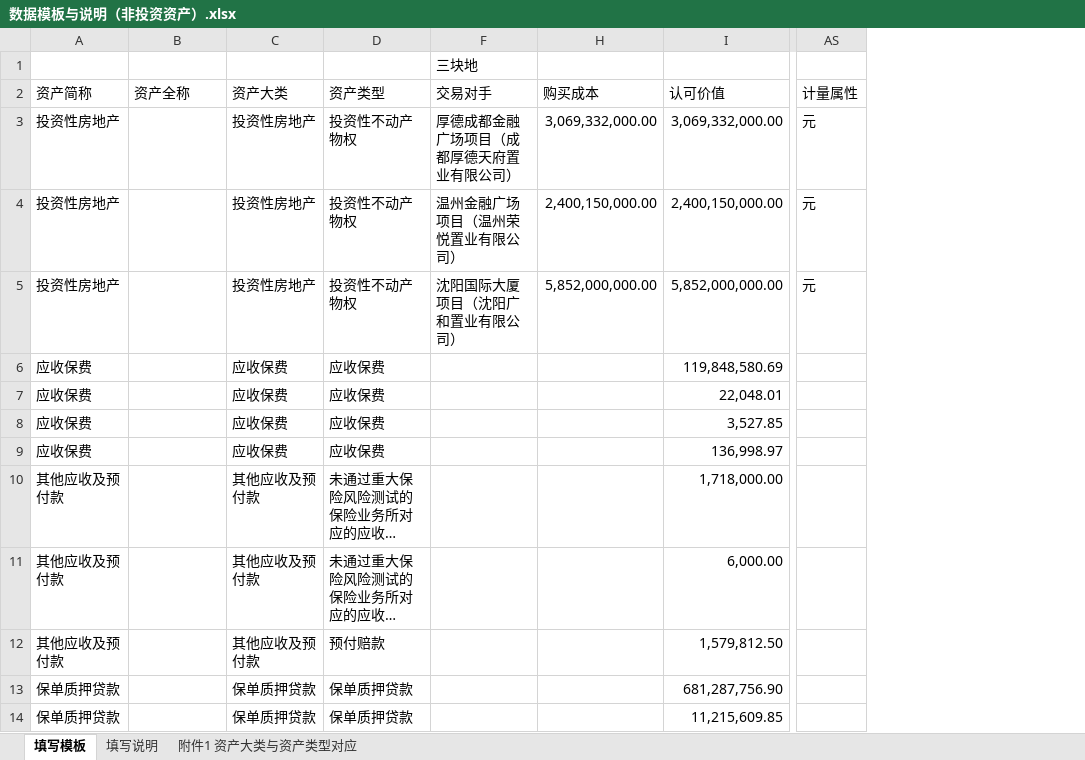
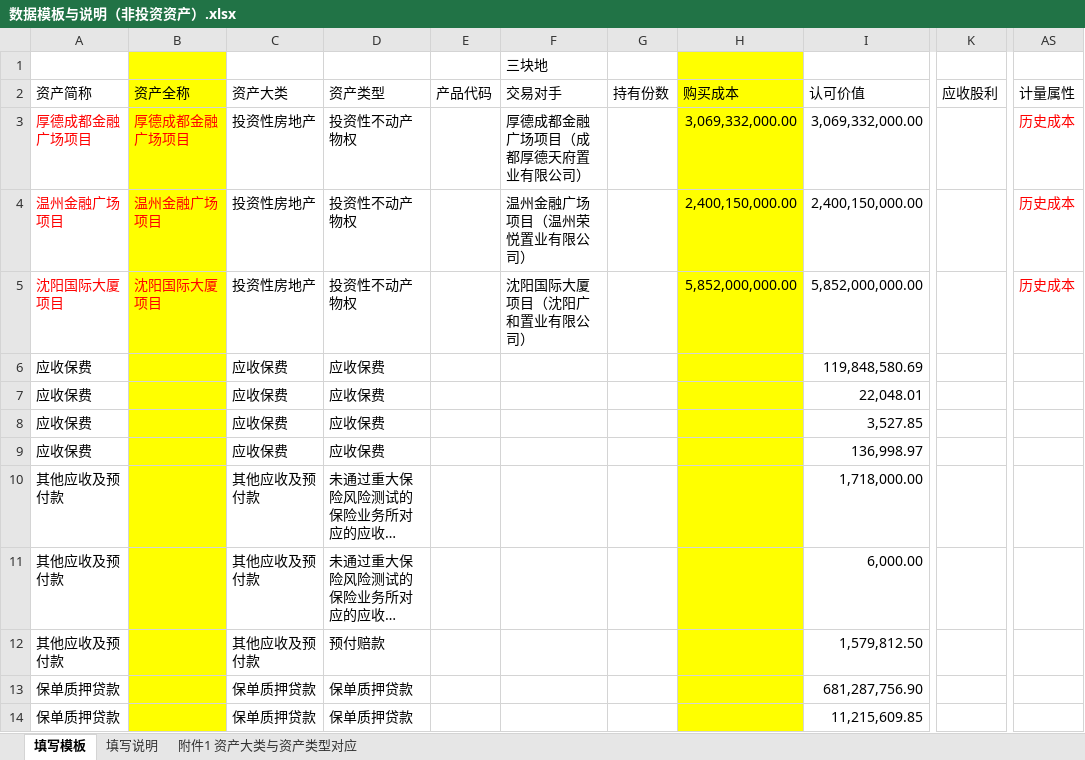
Before and after one commit to closeet/Solvency, an Excel workbook: 资产端数据/数据模板与说明（非投资资产）.xlsx, sheet 填写模板, drawn as a sheet; only a part is shown, gaps mark what is left out; long unchanged cells end in …; values as stored, in another font and other column widths than the file's, no borders; the diff names each change by its address in the sheet, - before the commit and + after, or states it on an @@ line.

```diff
--- a/资产端数据/数据模板与说明（非投资资产）.xlsx (sheet 填写模板)
+++ b/资产端数据/数据模板与说明（非投资资产）.xlsx (sheet 填写模板)
@@ column E (产品代码) unhidden, empty @@
@@ column G (持有份数) unhidden, empty @@
@@ column K (应收股利) unhidden, empty @@
-B1:B14 fill: none
+B1:B14 fill: #FFFF00
-H1:H14 fill: none
+H1:H14 fill: #FFFF00
-A3 (资产简称): 投资性房地产
+A3 (资产简称): 厚德成都金融广场项目
-A3:A5 text colour: black
+A3:A5 text colour: #FF0000
-B3 (资产全称): (empty)
+B3 (资产全称): 厚德成都金融广场项目
-AS3:AS5 (计量属性): 元
+AS3:AS5 (计量属性): 历史成本
-AS3:AS5 text colour: black
+AS3:AS5 text colour: #FF0000
-A4 (资产简称): 投资性房地产
+A4 (资产简称): 温州金融广场项目
-B4 (资产全称): (empty)
+B4 (资产全称): 温州金融广场项目
-A5 (资产简称): 投资性房地产
+A5 (资产简称): 沈阳国际大厦项目
-B5 (资产全称): (empty)
+B5 (资产全称): 沈阳国际大厦项目
```
Also changed, not shown: 1 other file.
